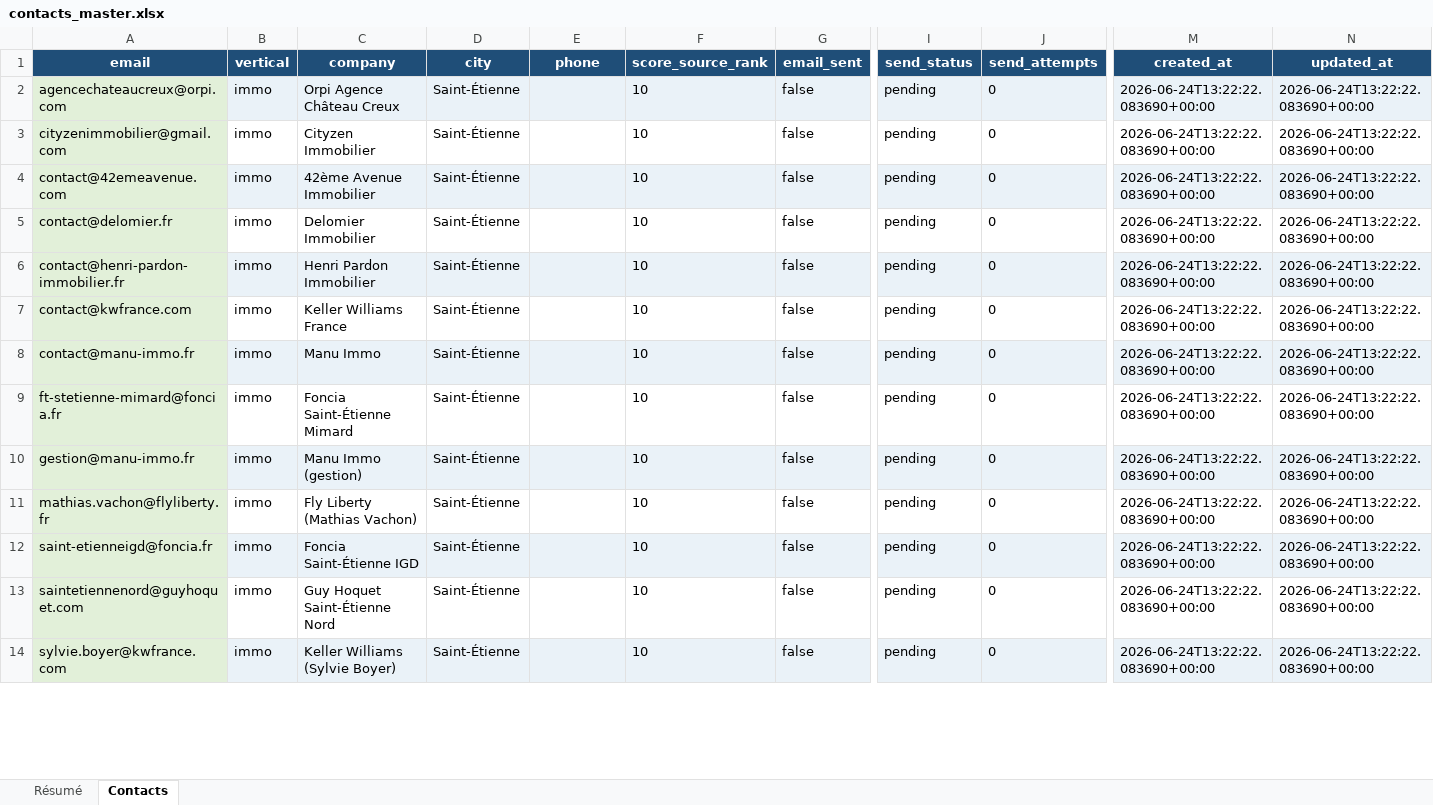
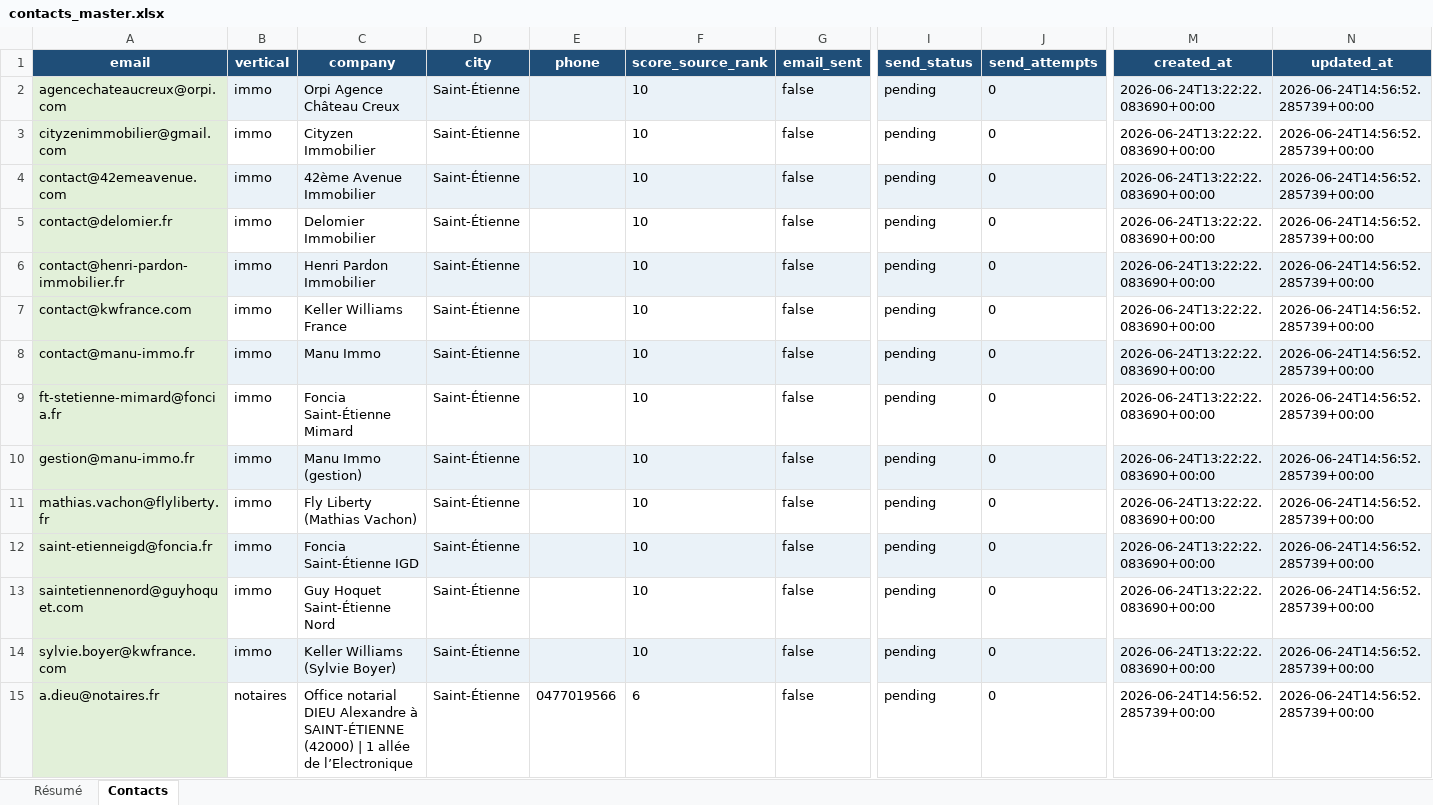
Before and after one commit to Romtaug/contacts-residence-portail-rouge, an Excel workbook: master/contacts_master.xlsx, sheet Contacts, drawn as a sheet; only a part is shown, gaps mark what is left out; values as stored, in another font and other column widths than the file's, no borders; table styles not drawn; rows hold the shown columns only; the diff covers the shown part only; the diff names each change by its address in the sheet, - before the commit and + after, or states it on an @@ line.

```diff
--- a/master/contacts_master.xlsx (sheet Contacts)
+++ b/master/contacts_master.xlsx (sheet Contacts)
-N2:N14 (updated_at): 2026-06-24T13:22:22.083690+00:00
+N2:N14 (updated_at): 2026-06-24T14:56:52.285739+00:00
+row 15: a.dieu@notaires.fr | notaires | Office notarial DIEU Alexandre à SAINT-ÉTIENNE (42000) | 1 allée de l’Electronique | Saint-Étienne | 0477019566 | 6 | false | pending | 0 | 2026-06-24T14:56:52.285739+00:00 | 2026-06-24T14:56:52.285739+00:00
```
Also changed, not shown: 11 added rows, 4 edited cells and cell formats elsewhere in this sheet, sheet Résumé, 4 other files.
